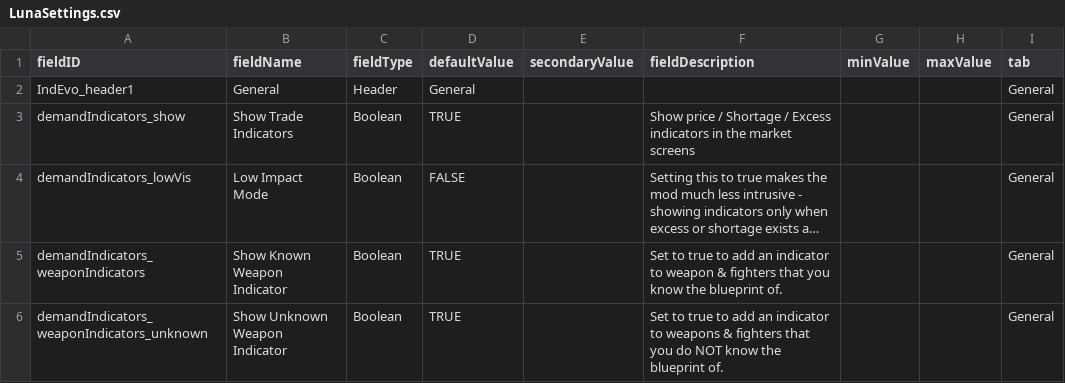
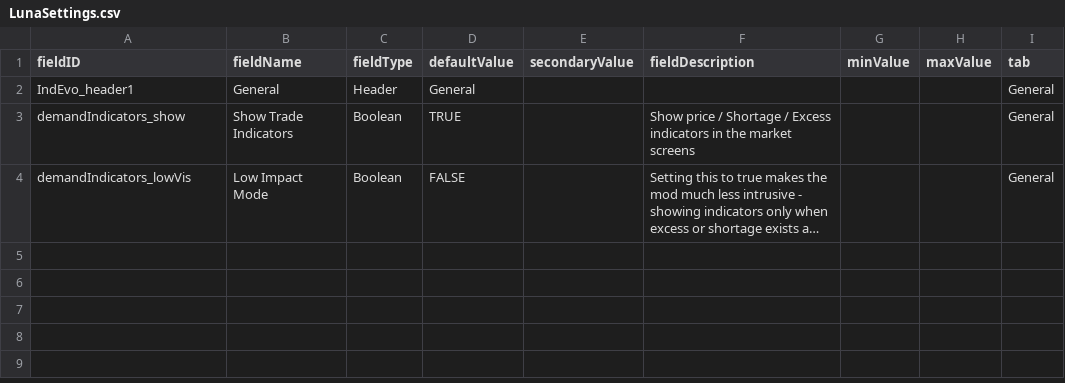
Before and after one commit to SirHartley/Demand.Indicators, a CSV file: data/config/LunaSettings.csv, drawn as a sheet; long unchanged cells end in …; the diff names each change by its address in the sheet, - before the commit and + after, or states it on an @@ line.

```diff
--- a/data/config/LunaSettings.csv
+++ b/data/config/LunaSettings.csv
-row 5: demandIndicators_weaponIndicators | Show Known Weapon Indicator | Boolean | TRUE |  | Set to true to add an indicator to weapon & fighters that you know the blueprint of. |  |  | General
-row 6: demandIndicators_weaponIndicators_unknown | Show Unknown Weapon Indicator | Boolean | TRUE |  | Set to true to add an indicator to weapons & fighters that you do NOT know the blueprint of. |  |  | General
```
Also changed, not shown: 5 other files.
